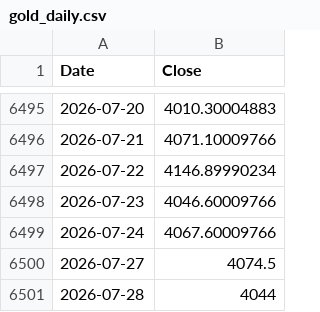
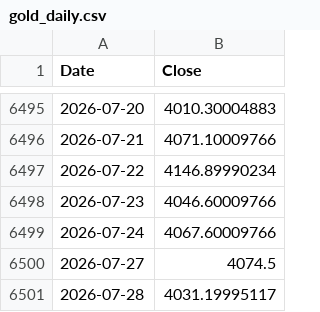
Before and after one commit to rkarim25/Guarded-levered-SP, a CSV file: gold_daily.csv, drawn as a sheet; only a part is shown, gaps mark what is left out.

```diff
--- a/gold_daily.csv
+++ b/gold_daily.csv
@@ -6500,2 +6500,2 @@ Date,Close
 2026-07-27,4074.5
-2026-07-28,4044
+2026-07-28,4031.19995117
```
Also changed, not shown: msci_em_daily.csv, ndx_daily.csv, 13 other files.
